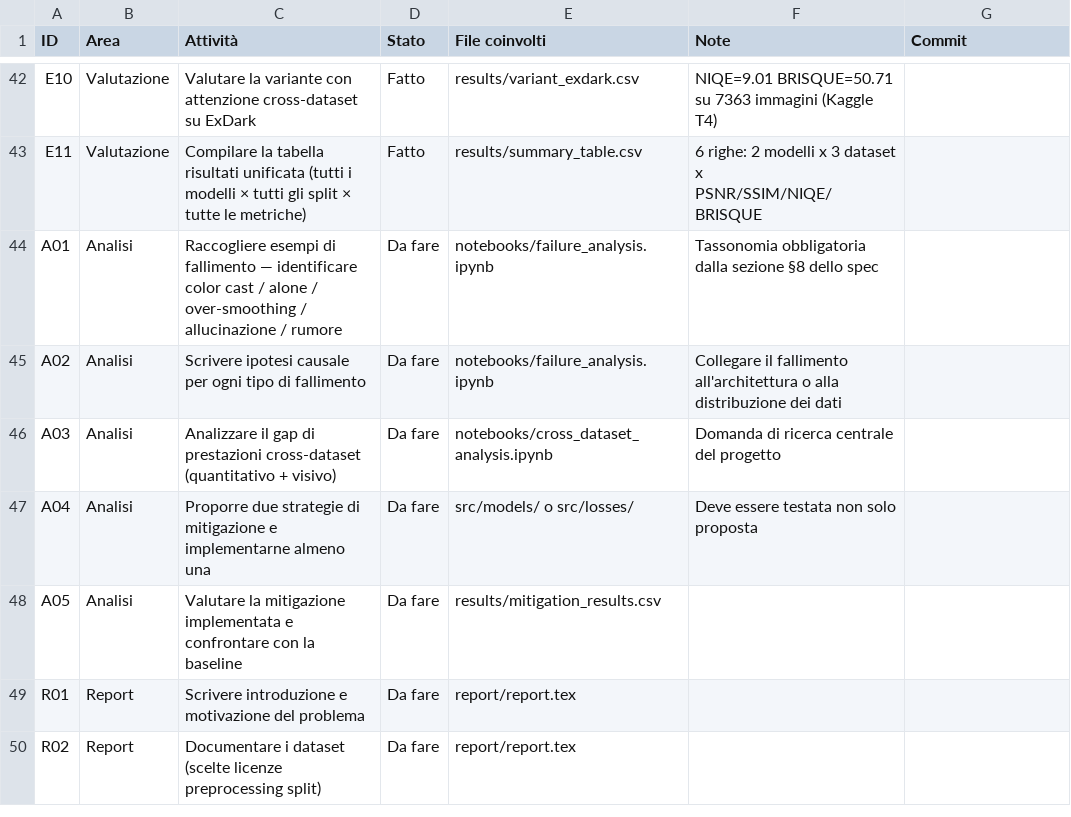
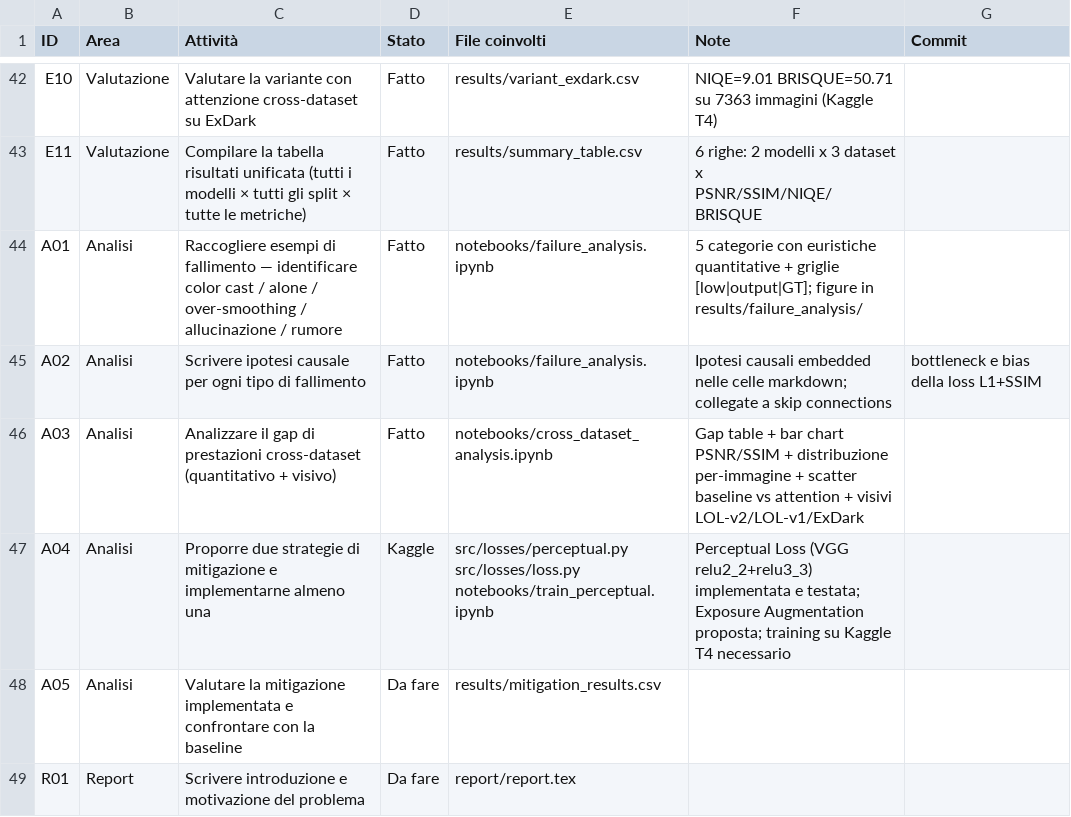
Before and after one commit to mcagnetta7/low-light-enhancement, a CSV file: planning/task_tracker.csv, drawn as a sheet; only a part is shown, gaps mark what is left out; the shorter side is filled out with more unchanged rows.

```diff
--- a/planning/task_tracker.csv
+++ b/planning/task_tracker.csv
@@ -43,6 +43,6 @@ E10 , Valutazione   , Valutare la variante con attenzione cross-dataset su ExDar
 E11 , Valutazione   , Compilare la tabella risultati unificata (tutti i modelli × tutti gli split × tutte le metriche)            , Fatto     , results/summary_table.csv             , 6 righe: 2 modelli x 3 dataset x PSNR/SSIM/NIQE/BRISQUE                                                                           ,
-A01 , Analisi       , Raccogliere esempi di fallimento — identificare color cast / alone / over-smoothing / allucinazione / rumore, Da fare   , notebooks/failure_analysis.ipynb      , Tassonomia obbligatoria dalla sezione §8 dello spec                                                                                ,
-A02 , Analisi       , Scrivere ipotesi causale per ogni tipo di fallimento                                                        , Da fare   , notebooks/failure_analysis.ipynb      , Collegare il fallimento all'architettura o alla distribuzione dei dati                                                             ,
-A03 , Analisi       , Analizzare il gap di prestazioni cross-dataset (quantitativo + visivo)                                      , Da fare   , notebooks/cross_dataset_analysis.ipynb, Domanda di ricerca centrale del progetto                                                                                           ,
-A04 , Analisi       , Proporre due strategie di mitigazione e implementarne almeno una                                            , Da fare   , src/models/ o src/losses/             , Deve essere testata non solo proposta                                                                                              ,
+A01 , Analisi       , Raccogliere esempi di fallimento — identificare color cast / alone / over-smoothing / allucinazione / rumore, Fatto      , notebooks/failure_analysis.ipynb      , 5 categorie con euristiche quantitative + griglie [low|output|GT]; figure in results/failure_analysis/                           ,
+A02 , Analisi       , Scrivere ipotesi causale per ogni tipo di fallimento                                                        , Fatto      , notebooks/failure_analysis.ipynb      , Ipotesi causali embedded nelle celle markdown; collegate a skip connections, bottleneck e bias della loss L1+SSIM               ,
+A03 , Analisi       , Analizzare il gap di prestazioni cross-dataset (quantitativo + visivo)                                      , Fatto      , notebooks/cross_dataset_analysis.ipynb, Gap table + bar chart PSNR/SSIM + distribuzione per-immagine + scatter baseline vs attention + visivi LOL-v2/LOL-v1/ExDark       ,
+A04 , Analisi       , Proporre due strategie di mitigazione e implementarne almeno una                                            , Kaggle    , src/losses/perceptual.py src/losses/loss.py notebooks/train_perceptual.ipynb, Perceptual Loss (VGG relu2_2+relu3_3) implementata e testata; Exposure Augmentation proposta; training su Kaggle T4 necessario ,
 A05 , Analisi       , Valutare la mitigazione implementata e confrontare con la baseline                                          , Da fare   , results/mitigation_results.csv        ,                                                                                                                                    ,
```
Also changed, not shown: 11 other files.
